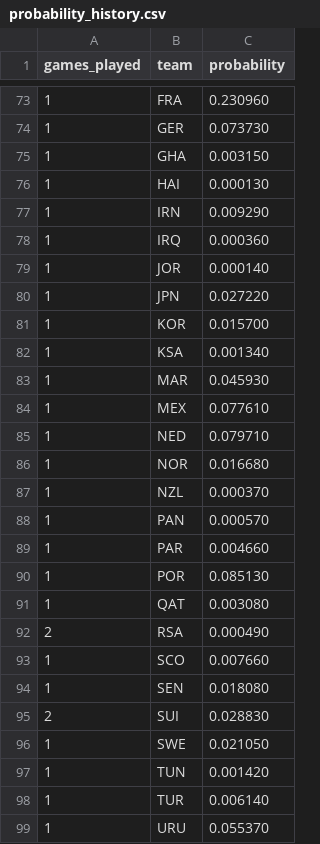
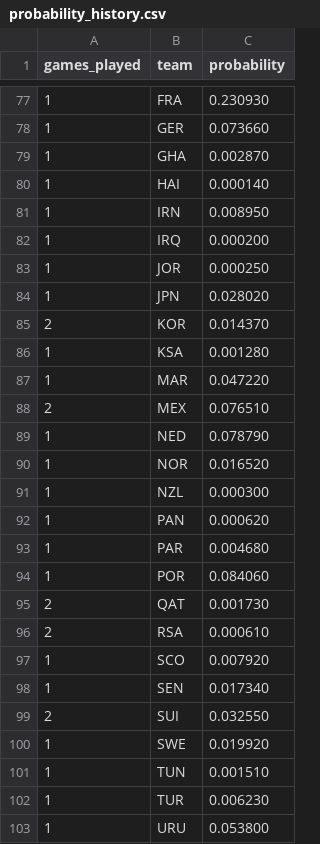
Before and after one commit to mvermeulen/ai, a CSV file: worldcup/data/probability_history.csv, drawn as a sheet; only a part is shown, gaps mark what is left out; the diff covers the shown part only.

```diff
--- a/worldcup/data/probability_history.csv
+++ b/worldcup/data/probability_history.csv
@@ -73,27 +77,27 @@ games_played,team,probability
-1,FRA,0.230960
-1,GER,0.073730
-1,GHA,0.003150
-1,HAI,0.000130
-1,IRN,0.009290
-1,IRQ,0.000360
-1,JOR,0.000140
-1,JPN,0.027220
-1,KOR,0.015700
-1,KSA,0.001340
-1,MAR,0.045930
-1,MEX,0.077610
-1,NED,0.079710
-1,NOR,0.016680
-1,NZL,0.000370
-1,PAN,0.000570
-1,PAR,0.004660
-1,POR,0.085130
-1,QAT,0.003080
-2,RSA,0.000490
-1,SCO,0.007660
-1,SEN,0.018080
-2,SUI,0.028830
-1,SWE,0.021050
-1,TUN,0.001420
-1,TUR,0.006140
-1,URU,0.055370
+1,FRA,0.230930
+1,GER,0.073660
+1,GHA,0.002870
+1,HAI,0.000140
+1,IRN,0.008950
+1,IRQ,0.000200
+1,JOR,0.000250
+1,JPN,0.028020
+2,KOR,0.014370
+1,KSA,0.001280
+1,MAR,0.047220
+2,MEX,0.076510
+1,NED,0.078790
+1,NOR,0.016520
+1,NZL,0.000300
+1,PAN,0.000620
+1,PAR,0.004680
+1,POR,0.084060
+2,QAT,0.001730
+2,RSA,0.000610
+1,SCO,0.007920
+1,SEN,0.017340
+2,SUI,0.032550
+1,SWE,0.019920
+1,TUN,0.001510
+1,TUR,0.006230
+1,URU,0.053800
```
Also changed, not shown: 5 added rows, 1 removed row and 24 edited cells elsewhere in this file, worldcup/data/schedule.csv.
